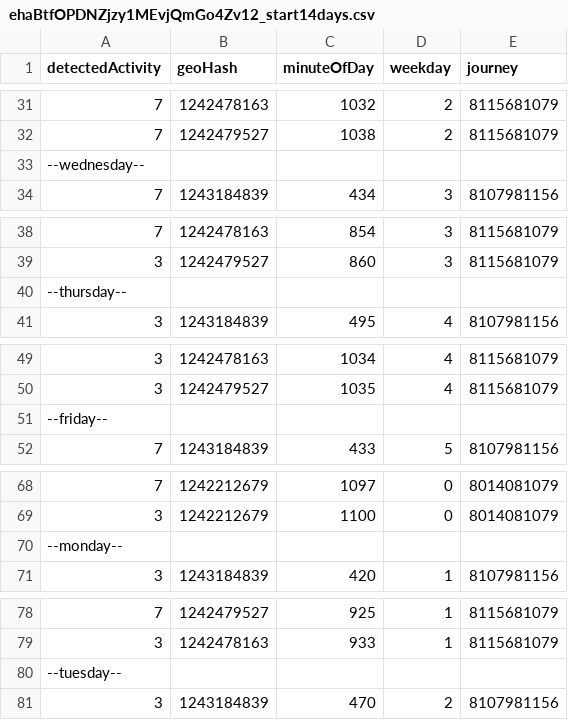
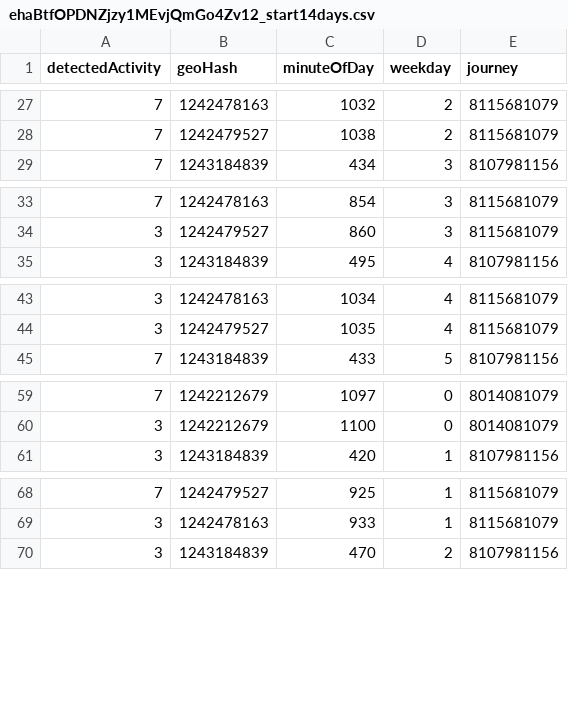
Before and after one commit to k3larra/commuter, a CSV file: data/ehaBtfOPDNZjzy1MEvjQmGo4Zv12_start14days.csv, drawn as a sheet; only a part is shown, gaps mark what is left out; the diff covers the shown part only; the diff names each change by its address in the sheet, - before the commit and + after, or states it on an @@ line.

```diff
--- a/data/ehaBtfOPDNZjzy1MEvjQmGo4Zv12_start14days.csv
+++ b/data/ehaBtfOPDNZjzy1MEvjQmGo4Zv12_start14days.csv
-row 33: --wednesday--
-row 40: --thursday--
-row 51: --friday--
-row 70: --monday--
-row 80: --tuesday--
```
Also changed, not shown: 10 removed rows elsewhere in this file, data/hCWCulj7M1aMVyd0Fm0Eqrv8q1Q2_start14days.csv, data/tnK534JMwwfhvUEycn69HPbhqkt2_start14days.csv, 27 other files.
